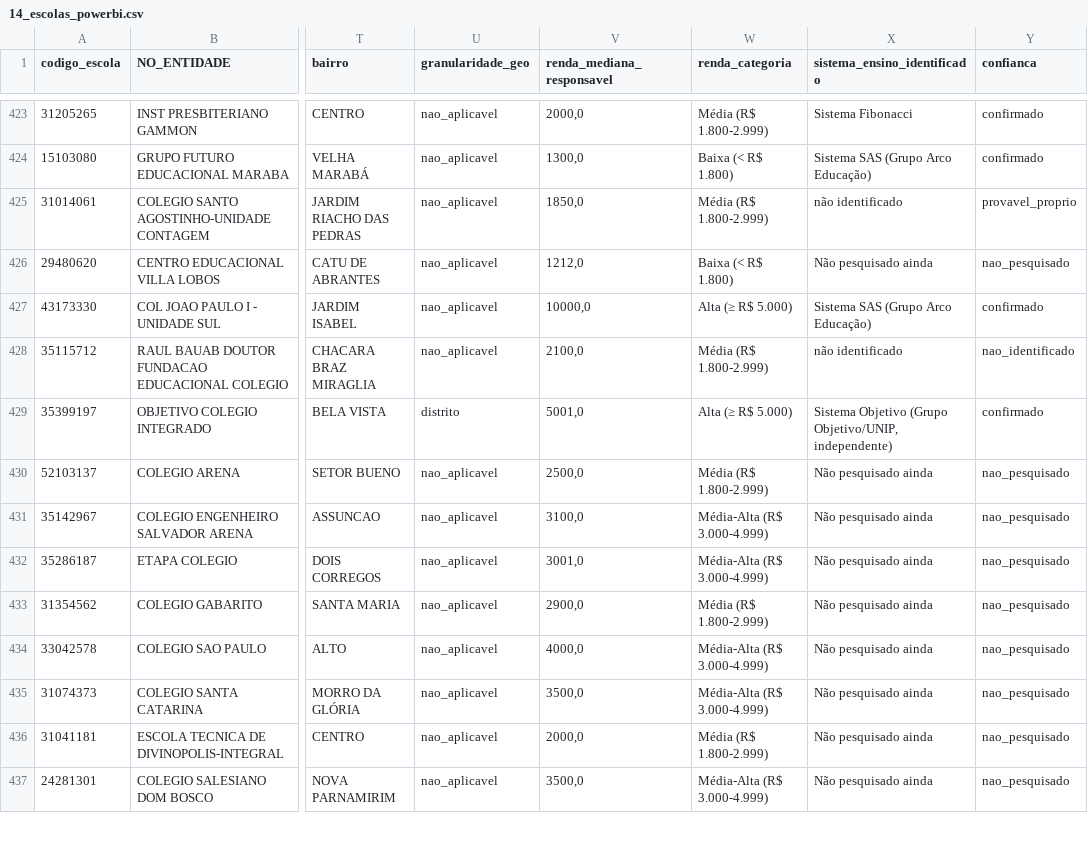
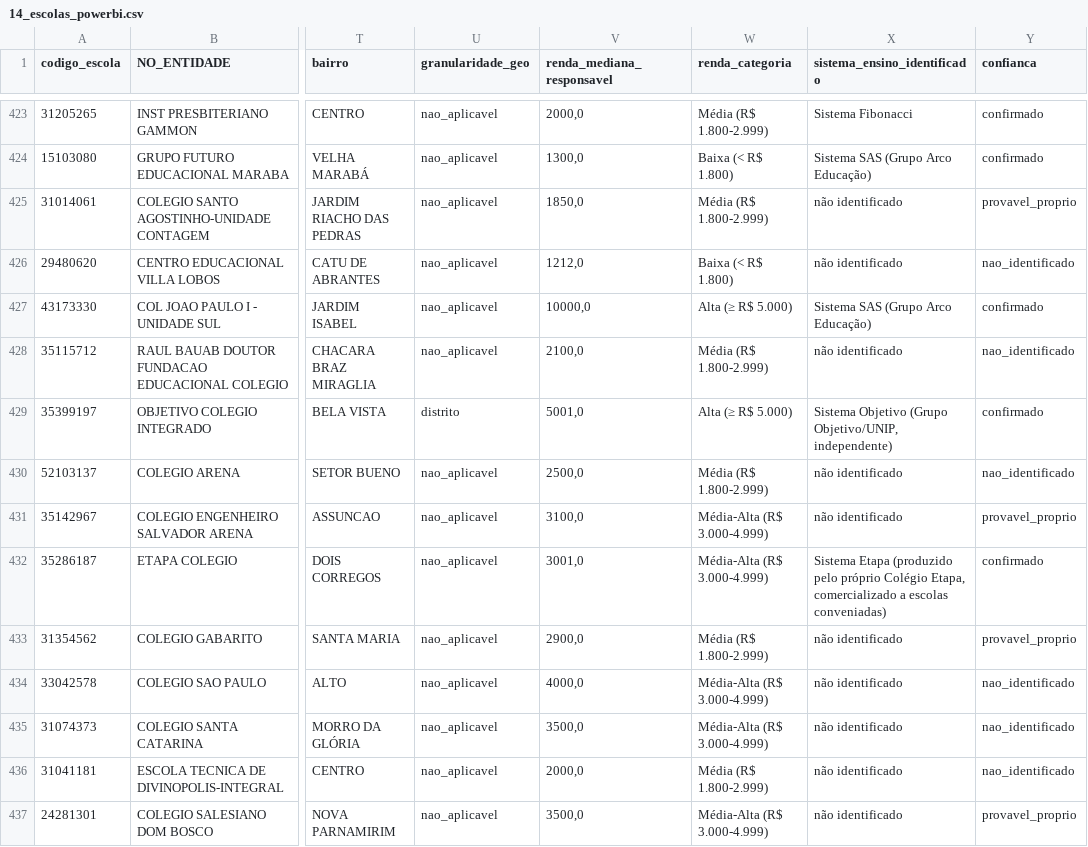
Before and after one commit to guifontoura/poliedro-inteligencia-mercado, a CSV file: data/outputs/14_escolas_powerbi.csv, drawn as a sheet; only a part is shown, gaps mark what is left out; the diff covers the shown part only; the diff names each change by its address in the sheet, - before the commit and + after, or states it on an @@ line.

```diff
--- a/data/outputs/14_escolas_powerbi.csv
+++ b/data/outputs/14_escolas_powerbi.csv
-X426 (sistema_ensino_identificado): Não pesquisado ainda
+X426 (sistema_ensino_identificado): não identificado
-Y426 (confianca): nao_pesquisado
+Y426 (confianca): nao_identificado
-X430:X431 (sistema_ensino_identificado): Não pesquisado ainda
+X430:X431 (sistema_ensino_identificado): não identificado
-Y430 (confianca): nao_pesquisado
+Y430 (confianca): nao_identificado
-Y431 (confianca): nao_pesquisado
+Y431 (confianca): provavel_proprio
-X432 (sistema_ensino_identificado): Não pesquisado ainda
+X432 (sistema_ensino_identificado): Sistema Etapa (produzido pelo próprio Colégio Etapa, comercializado a escolas conveniadas)
-Y432 (confianca): nao_pesquisado
+Y432 (confianca): confirmado
-X433:X437 (sistema_ensino_identificado): Não pesquisado ainda
+X433:X437 (sistema_ensino_identificado): não identificado
-Y433 (confianca): nao_pesquisado
+Y433 (confianca): provavel_proprio
-Y434:Y436 (confianca): nao_pesquisado
+Y434:Y436 (confianca): nao_identificado
-Y437 (confianca): nao_pesquisado
+Y437 (confianca): provavel_proprio
```
Also changed, not shown: 22 edited cells elsewhere in this file, data/outputs/19_sistema_ensino_identificado.csv, 1 other file.
